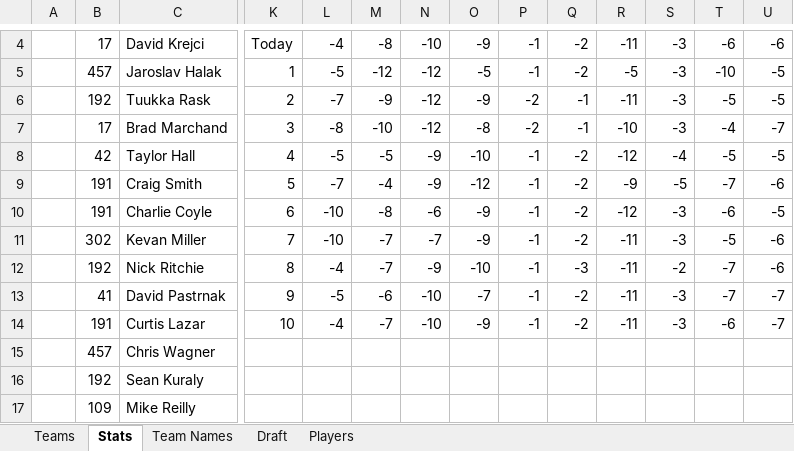
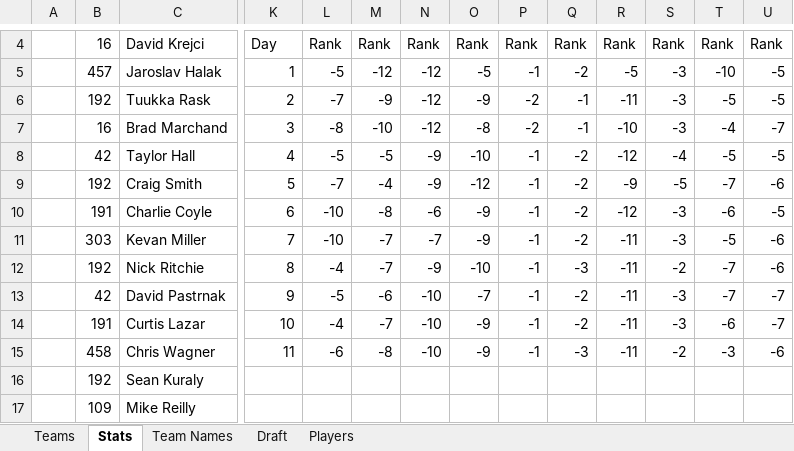
Before and after one commit to JordanFortney/fantasyHockeyPool, an Excel workbook: FantasyHockeyPoolDashboard.xlsx, sheet Stats, drawn as a sheet; only a part is shown, gaps mark what is left out; values as stored, in another font and other column widths than the file's, no cell formats; charts and pictures not drawn; the diff covers the shown part only; the diff names each change by its address in the sheet, - before the commit and + after, or states it on an @@ line.

```diff
--- a/FantasyHockeyPoolDashboard.xlsx (sheet Stats)
+++ b/FantasyHockeyPoolDashboard.xlsx (sheet Stats)
-B4: 17
+B4: 16
-K4: Today
+K4: Day
-L4: -4
+L4: Rank
-M4: -8
+M4: Rank
-N4: -10
+N4: Rank
-O4: -9
+O4: Rank
-P4: -1
+P4: Rank
-Q4: -2
+Q4: Rank
-R4: -11
+R4: Rank
-S4: -3
+S4: Rank
-T4: -6
+T4: Rank
-U4: -6
+U4: Rank
-B7: 17
+B7: 16
-B9: 191
+B9: 192
-B11: 302
+B11: 303
-B13: 41
+B13: 42
-B15: 457
+B15: 458
-K15: (empty)
+K15: 11
-L15: (empty)
+L15: -6
-M15: (empty)
+M15: -8
-N15: (empty)
+N15: -10
-O15: (empty)
+O15: -9
-P15: (empty)
+P15: -1
-Q15: (empty)
+Q15: -3
-R15: (empty)
+R15: -11
-S15: (empty)
+S15: -2
-T15: (empty)
+T15: -3
-U15: (empty)
+U15: -6
```
Also changed, not shown: other rows of this sheet, sheet Teams, cell formats, formulas that keep their value, charts or pictures.
